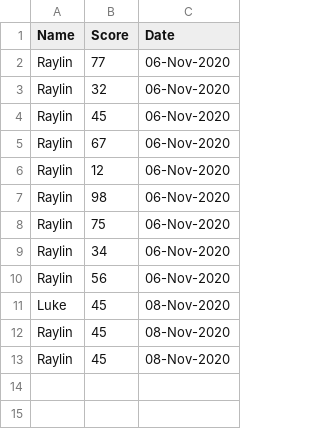
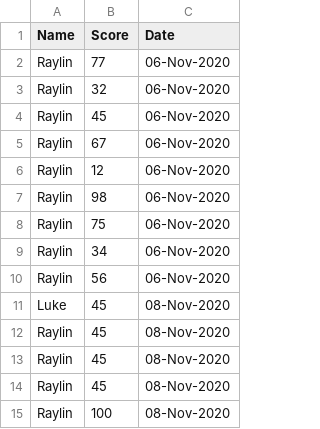
Before and after one commit to illwalt/dice-game, a CSV file: scores.csv, drawn as a sheet; the diff names each change by its address in the sheet, - before the commit and + after, or states it on an @@ line.

```diff
--- a/scores.csv
+++ b/scores.csv
+row 14: Raylin | 45 | 08-Nov-2020
+row 15: Raylin | 100 | 08-Nov-2020
```
Also changed, not shown: 3 other files.
